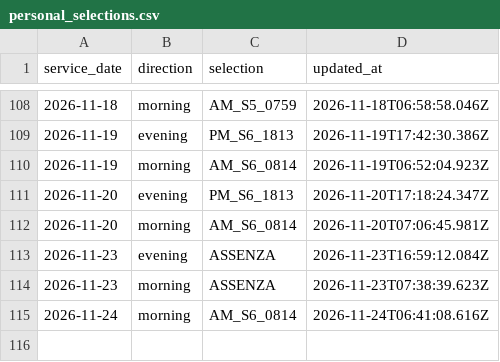
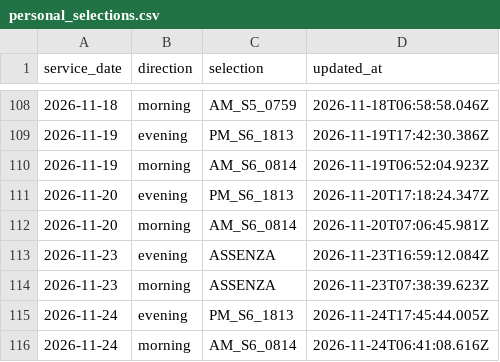
Before and after one commit to alex1982mi/ritardi-trenord-dashboard, a CSV file: data/personal_selections.csv, drawn as a sheet; only a part is shown, gaps mark what is left out.

Commit message:
Aggiorna selezione personale 2026-11-24 evening

```diff
--- a/data/personal_selections.csv
+++ b/data/personal_selections.csv
@@ -114,2 +114,3 @@ service_date,direction,selection,updated_at
 "2026-11-23","morning","ASSENZA","2026-11-23T07:38:39.623Z"
+"2026-11-24","evening","PM_S6_1813","2026-11-24T17:45:44.005Z"
 "2026-11-24","morning","AM_S6_0814","2026-11-24T06:41:08.616Z"
```
